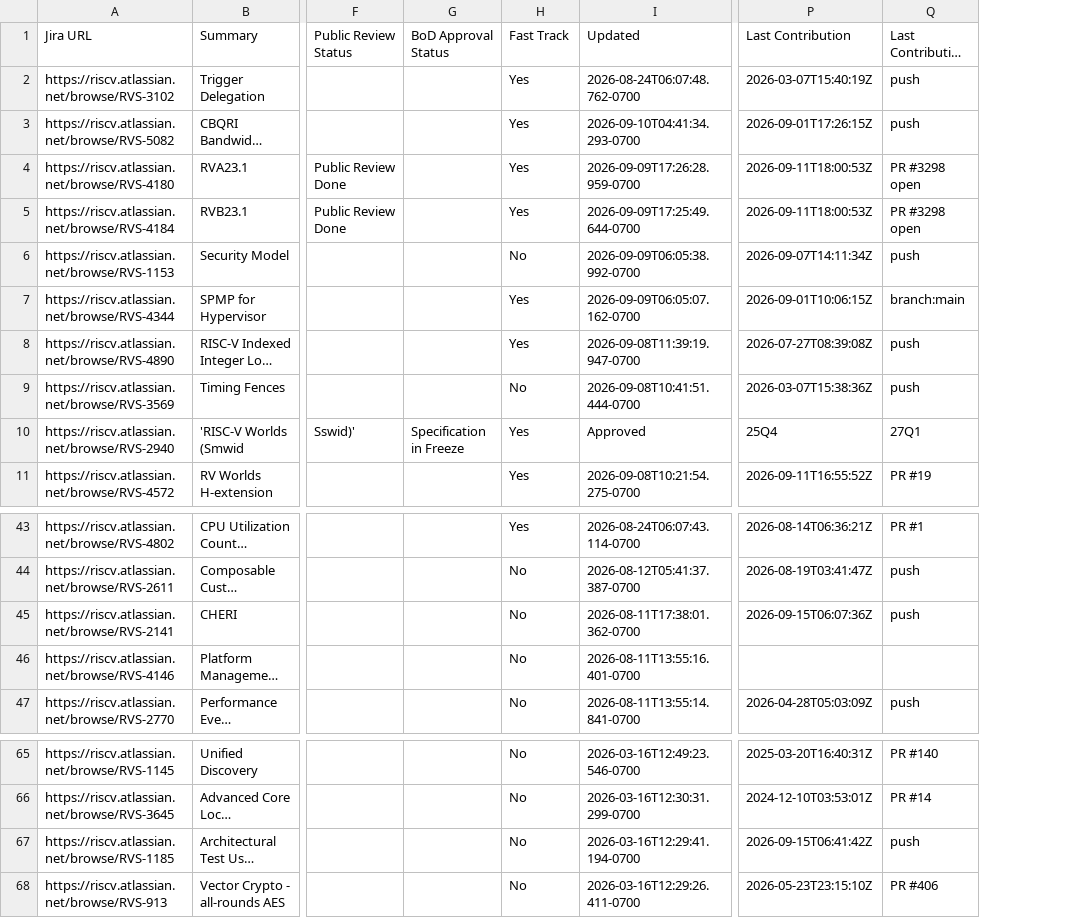
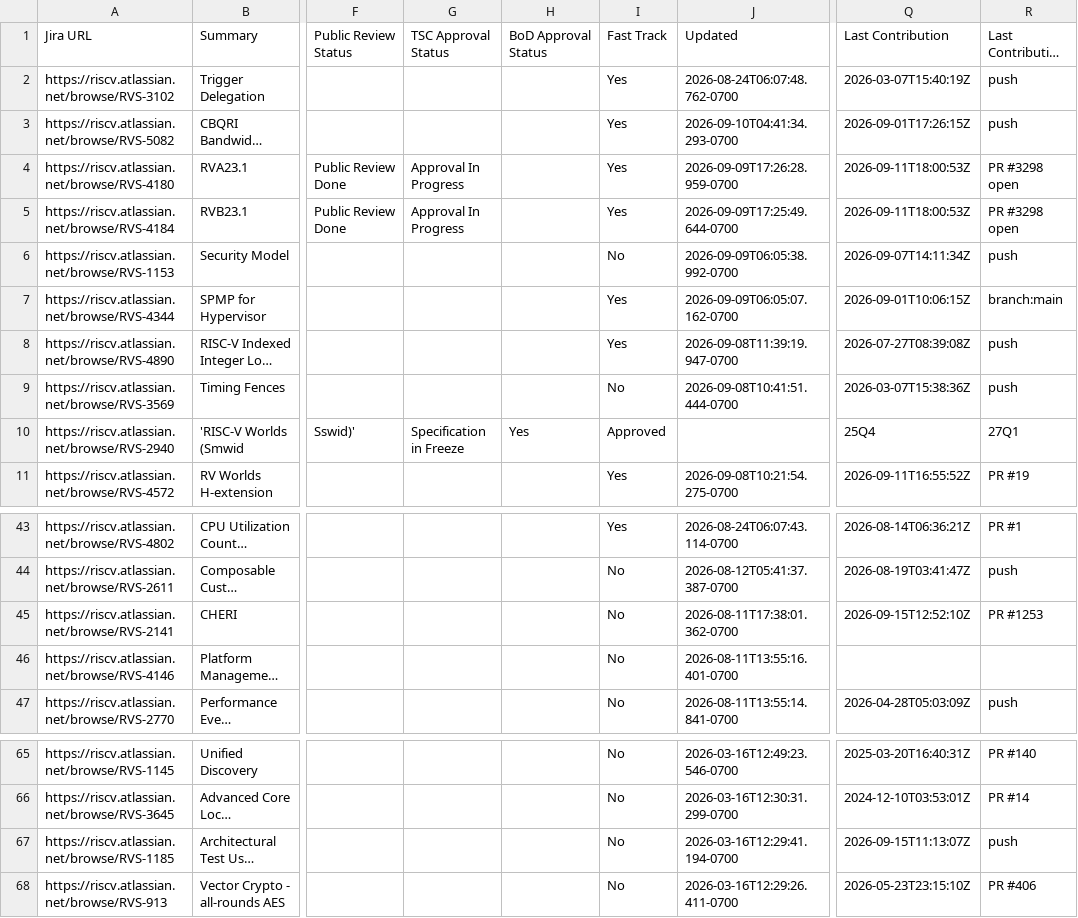
Before and after one commit to riscv/adm-spec-dashboard, a CSV file: web-ui/public/latest.csv, drawn as a sheet; only a part is shown, gaps mark what is left out; long unchanged cells end in …; addresses are those after the commit; the diff names each change by its address in the sheet, - before the commit and + after, or states it on an @@ line.

```diff
--- a/web-ui/public/latest.csv
+++ b/web-ui/public/latest.csv
+column G (TSC Approval Status), rows 4-10: Approval In Progress | Approval In Progress |  |  |  |  | Specification in Freeze
-H10 (BoD Approval Status): Specification in Freeze
+H10 (BoD Approval Status): Yes
-I10 (Fast Track): Yes
+I10 (Fast Track): Approved
-J10 (Updated): Approved
+J10 (Updated): (empty)
-Q45 (Last Contribution): 2026-09-15T06:07:36Z
+Q45 (Last Contribution): 2026-09-15T12:52:10Z
-R45 (Last Contribution Source): push
+R45 (Last Contribution Source): PR #1253
-Q67 (Last Contribution): 2026-09-15T06:41:42Z
+Q67 (Last Contribution): 2026-09-15T11:13:07Z
```
Also changed, not shown: 1 other file.
